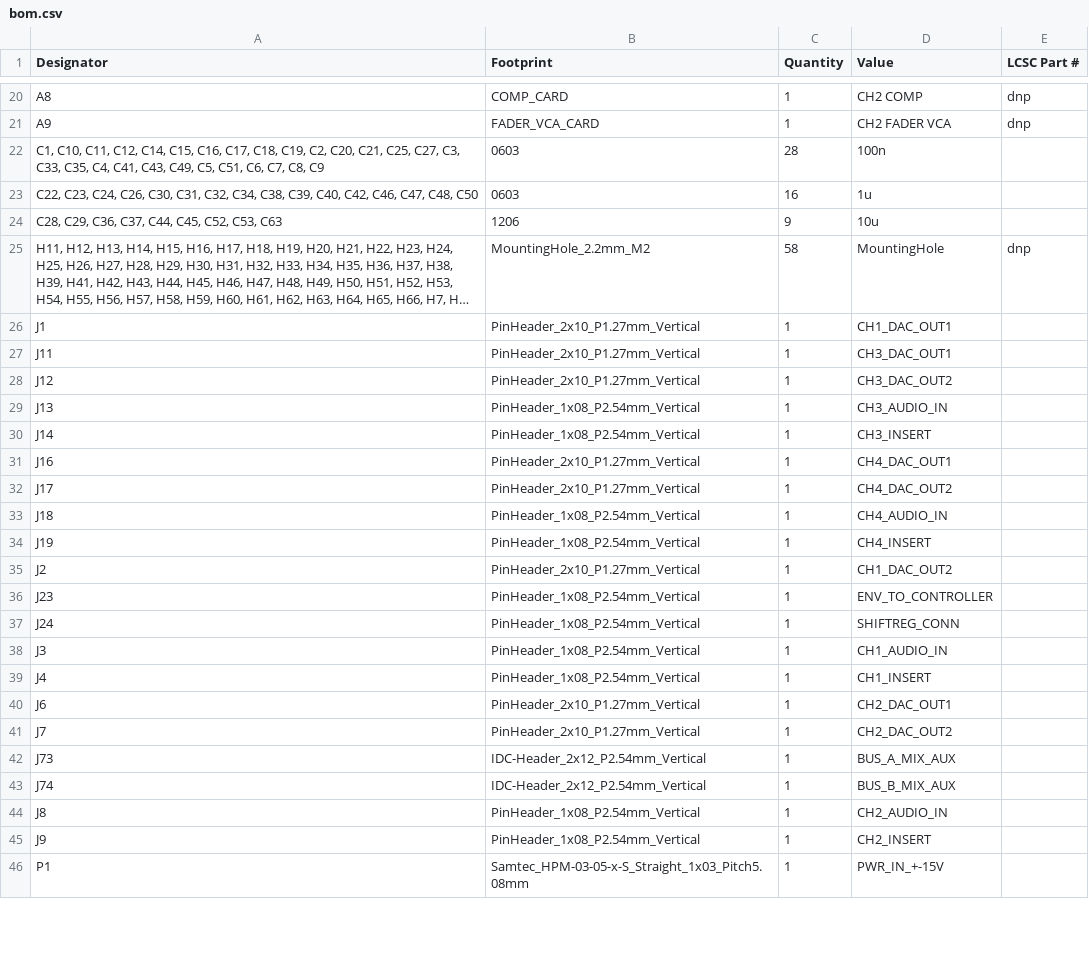
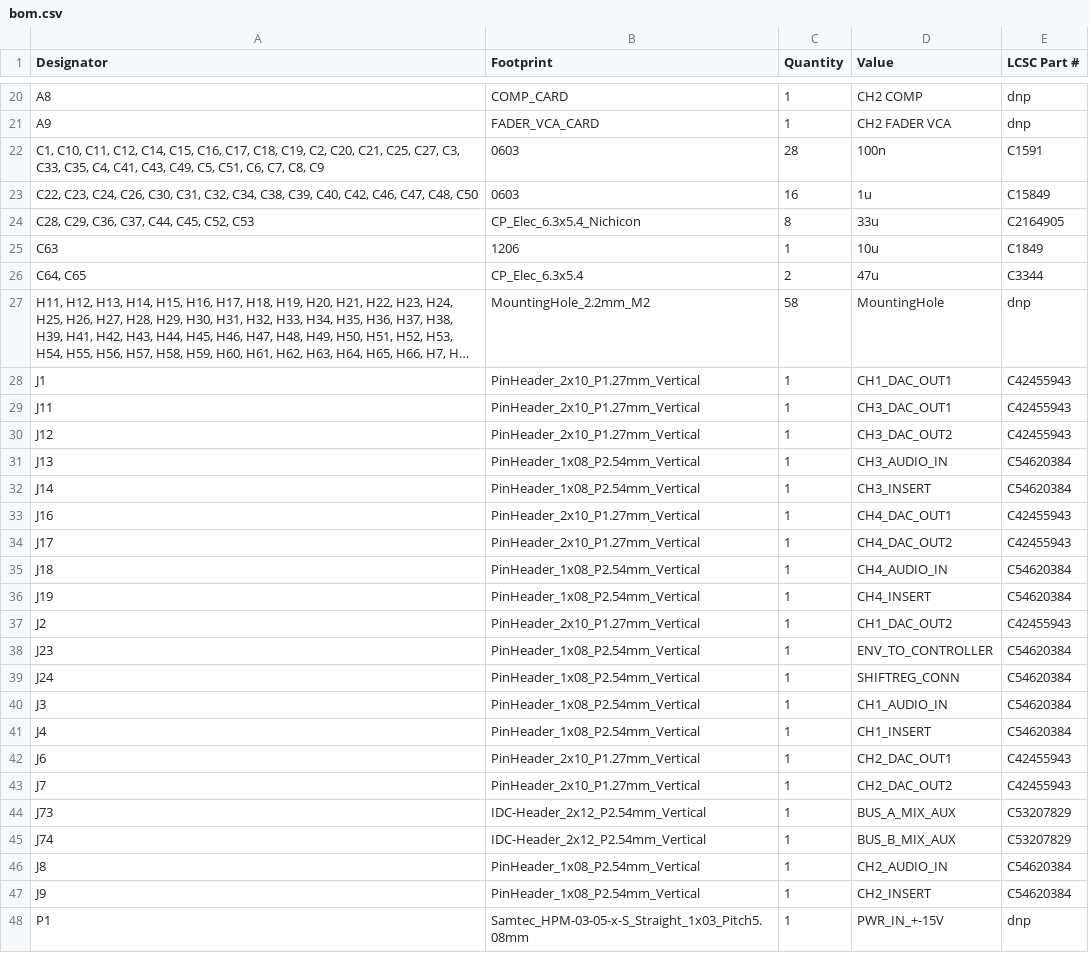
Before and after one commit to skylar-slideshows/Digilog_Capstone, a CSV file: PCB_CAD/02 Bucket/BUCKET_ROUTING/production/bom.csv, drawn as a sheet; only a part is shown, gaps mark what is left out; long unchanged cells end in …; removed rows and columns are numbered as before the commit, all else as after; the diff covers the shown part only; the diff names each change by its address in the sheet, - before the commit and + after, or states it on an @@ line.

```diff
--- a/PCB_CAD/02 Bucket/BUCKET_ROUTING/production/bom.csv
+++ b/PCB_CAD/02 Bucket/BUCKET_ROUTING/production/bom.csv
-E22 (LCSC Part #): (empty)
+E22 (LCSC Part #): C1591
-E23 (LCSC Part #): (empty)
+E23 (LCSC Part #): C15849
-row 24: C28, C29, C36, C37, C44, C45, C52, C53, C63 | 1206 | 9 | 10u
+row 24: C28, C29, C36, C37, C44, C45, C52, C53 | CP_Elec_6.3x5.4_Nichicon | 8 | 33u | C2164905
+row 25: C63 | 1206 | 1 | 10u | C1849
+row 26: C64, C65 | CP_Elec_6.3x5.4 | 2 | 47u | C3344
-E28:E30 (LCSC Part #): (empty)
+E28:E30 (LCSC Part #): C42455943
-E31:E32 (LCSC Part #): (empty)
+E31:E32 (LCSC Part #): C54620384
-E33:E34 (LCSC Part #): (empty)
+E33:E34 (LCSC Part #): C42455943
-E35:E36 (LCSC Part #): (empty)
+E35:E36 (LCSC Part #): C54620384
-E37 (LCSC Part #): (empty)
+E37 (LCSC Part #): C42455943
-E38:E41 (LCSC Part #): (empty)
+E38:E41 (LCSC Part #): C54620384
-E42:E43 (LCSC Part #): (empty)
+E42:E43 (LCSC Part #): C42455943
-E44:E45 (LCSC Part #): (empty)
+E44:E45 (LCSC Part #): C53207829
-E46:E47 (LCSC Part #): (empty)
+E46:E47 (LCSC Part #): C54620384
-E48 (LCSC Part #): (empty)
+E48 (LCSC Part #): dnp
```
Also changed, not shown: 1 added row, 1 removed row and 13 edited cells elsewhere in this file, PCB_CAD/02 Bucket/BUCKET_ROUTING/production/designators.csv, PCB_CAD/02 Bucket/BUCKET_ROUTING/production/positions.csv, 15 other files.
